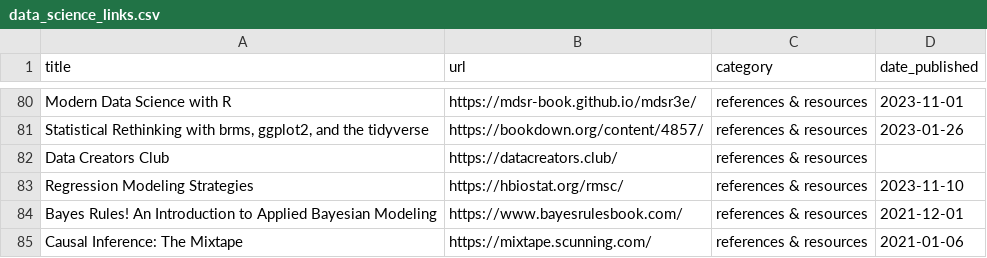
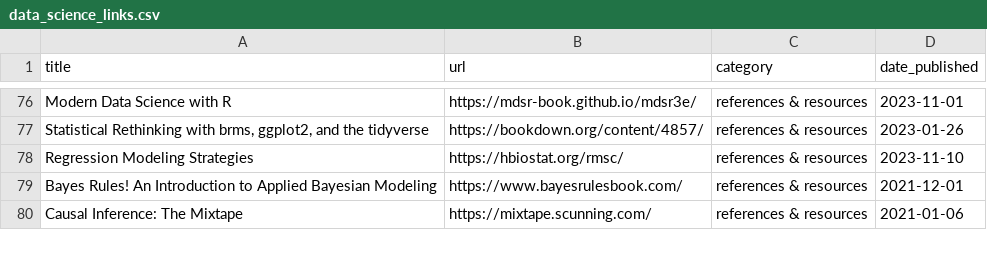
Before and after one commit to jdonland/jdonland.github.io, a CSV file: data_science_links.csv, drawn as a sheet; only a part is shown, gaps mark what is left out; the diff covers the shown part only.

```diff
--- a/data_science_links.csv
+++ b/data_science_links.csv
@@ -82,3 +77,2 @@ Modern Data Science with R,https://mdsr-book.github.io/mdsr3e/,references & reso
 "Statistical Rethinking with brms, ggplot2, and the tidyverse",https://bookdown.org/content/4857/,references & resources,2023-01-26
-Data Creators Club,https://datacreators.club/,references & resources,
 Regression Modeling Strategies,https://hbiostat.org/rmsc/,references & resources,2023-11-10
```
Also changed, not shown: 10 removed rows elsewhere in this file.
